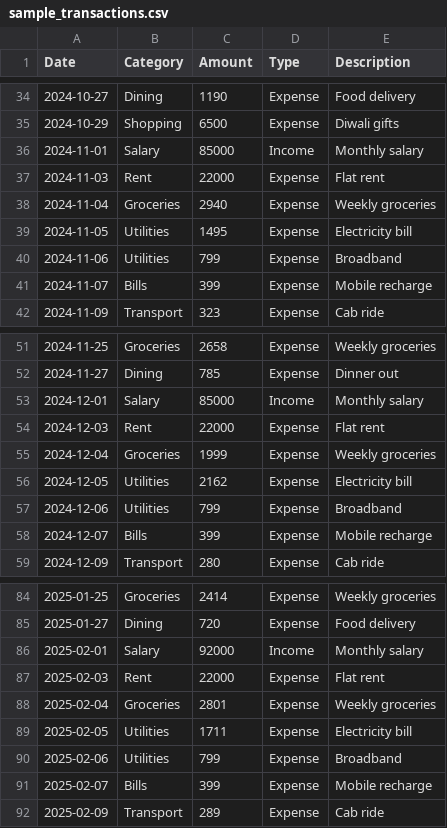
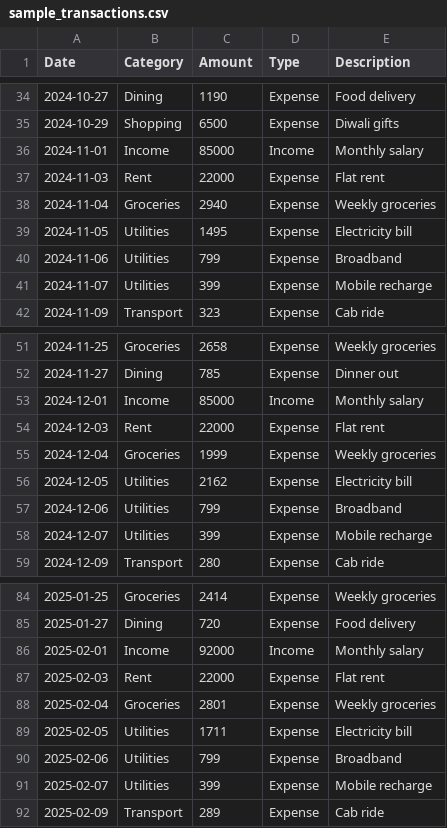
Before and after one commit to Galvin70124O/FinSight-AI, a CSV file: dataset/sample_transactions.csv, drawn as a sheet; only a part is shown, gaps mark what is left out; the diff covers the shown part only.

```diff
--- a/dataset/sample_transactions.csv
+++ b/dataset/sample_transactions.csv
@@ -35,3 +35,3 @@ Date,Category,Amount,Type,Description
 2024-10-29,Shopping,6500,Expense,Diwali gifts
-2024-11-01,Salary,85000,Income,Monthly salary
+2024-11-01,Income,85000,Income,Monthly salary
 2024-11-03,Rent,22000,Expense,Flat rent
@@ -40,3 +40,3 @@ Date,Category,Amount,Type,Description
 2024-11-06,Utilities,799,Expense,Broadband
-2024-11-07,Bills,399,Expense,Mobile recharge
+2024-11-07,Utilities,399,Expense,Mobile recharge
 2024-11-09,Transport,323,Expense,Cab ride
@@ -52,3 +52,3 @@ Date,Category,Amount,Type,Description
 2024-11-27,Dining,785,Expense,Dinner out
-2024-12-01,Salary,85000,Income,Monthly salary
+2024-12-01,Income,85000,Income,Monthly salary
 2024-12-03,Rent,22000,Expense,Flat rent
@@ -57,3 +57,3 @@ Date,Category,Amount,Type,Description
 2024-12-06,Utilities,799,Expense,Broadband
-2024-12-07,Bills,399,Expense,Mobile recharge
+2024-12-07,Utilities,399,Expense,Mobile recharge
 2024-12-09,Transport,280,Expense,Cab ride
@@ -85,3 +85,3 @@ Date,Category,Amount,Type,Description
 2025-01-27,Dining,720,Expense,Food delivery
-2025-02-01,Salary,92000,Income,Monthly salary
+2025-02-01,Income,92000,Income,Monthly salary
 2025-02-03,Rent,22000,Expense,Flat rent
@@ -90,3 +90,3 @@ Date,Category,Amount,Type,Description
 2025-02-06,Utilities,799,Expense,Broadband
-2025-02-07,Bills,399,Expense,Mobile recharge
+2025-02-07,Utilities,399,Expense,Mobile recharge
 2025-02-09,Transport,289,Expense,Cab ride
```
Also changed, not shown: 13 edited cells elsewhere in this file, 5 other files.
